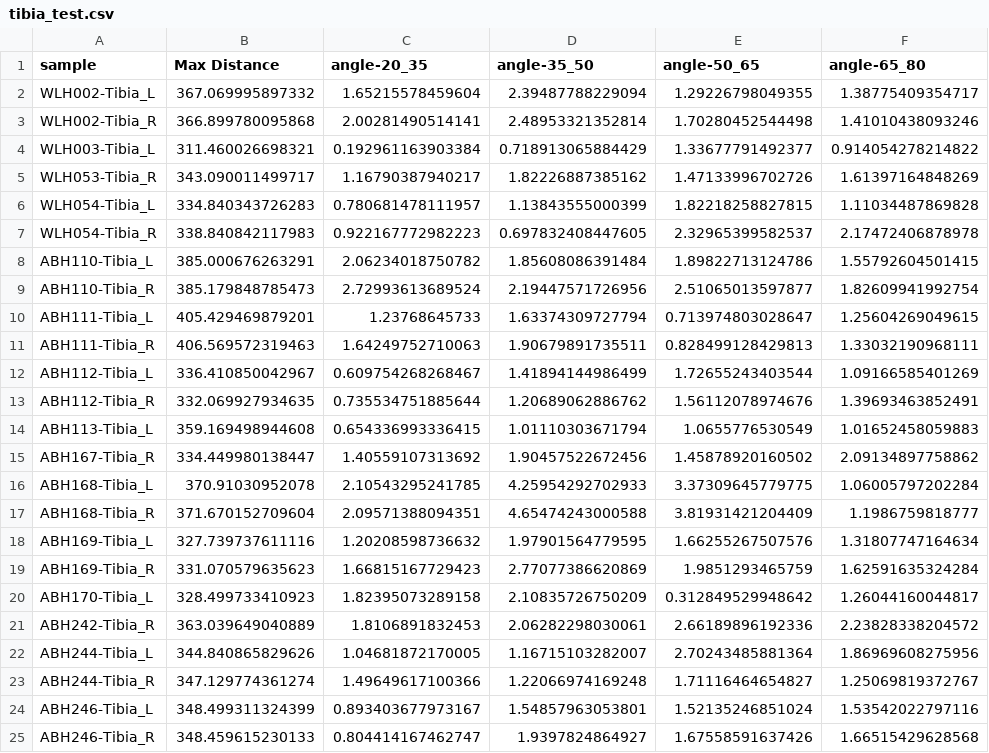
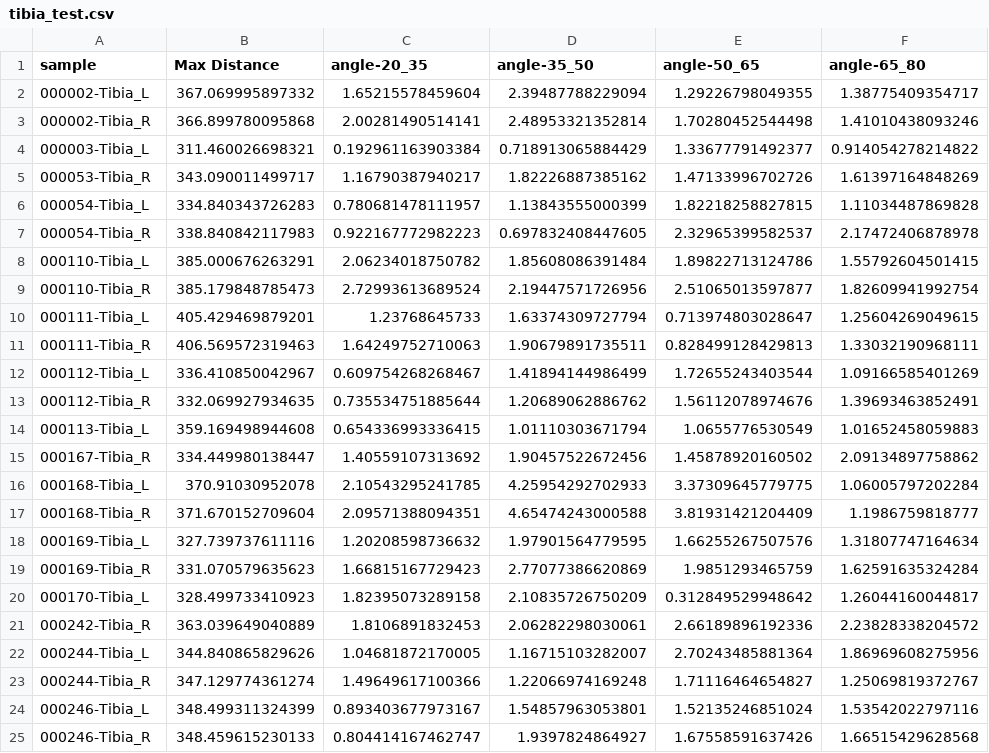
Before and after one commit to NGaroufi/epiphyses_sorting-function, a CSV file: tibia_test.csv, drawn as a sheet; only a part is shown; the diff names each change by its address in the sheet, - before the commit and + after, or states it on an @@ line.

```diff
--- a/tibia_test.csv
+++ b/tibia_test.csv
-A2 (sample): WLH002-Tibia_L
+A2 (sample): 000002-Tibia_L
-A3 (sample): WLH002-Tibia_R
+A3 (sample): 000002-Tibia_R
-A4 (sample): WLH003-Tibia_L
+A4 (sample): 000003-Tibia_L
-A5 (sample): WLH053-Tibia_R
+A5 (sample): 000053-Tibia_R
-A6 (sample): WLH054-Tibia_L
+A6 (sample): 000054-Tibia_L
-A7 (sample): WLH054-Tibia_R
+A7 (sample): 000054-Tibia_R
-A8 (sample): ABH110-Tibia_L
+A8 (sample): 000110-Tibia_L
-A9 (sample): ABH110-Tibia_R
+A9 (sample): 000110-Tibia_R
-A10 (sample): ABH111-Tibia_L
+A10 (sample): 000111-Tibia_L
-A11 (sample): ABH111-Tibia_R
+A11 (sample): 000111-Tibia_R
-A12 (sample): ABH112-Tibia_L
+A12 (sample): 000112-Tibia_L
-A13 (sample): ABH112-Tibia_R
+A13 (sample): 000112-Tibia_R
-A14 (sample): ABH113-Tibia_L
+A14 (sample): 000113-Tibia_L
-A15 (sample): ABH167-Tibia_R
+A15 (sample): 000167-Tibia_R
-A16 (sample): ABH168-Tibia_L
+A16 (sample): 000168-Tibia_L
-A17 (sample): ABH168-Tibia_R
+A17 (sample): 000168-Tibia_R
-A18 (sample): ABH169-Tibia_L
+A18 (sample): 000169-Tibia_L
-A19 (sample): ABH169-Tibia_R
+A19 (sample): 000169-Tibia_R
-A20 (sample): ABH170-Tibia_L
+A20 (sample): 000170-Tibia_L
-A21 (sample): ABH242-Tibia_R
+A21 (sample): 000242-Tibia_R
-A22 (sample): ABH244-Tibia_L
+A22 (sample): 000244-Tibia_L
-A23 (sample): ABH244-Tibia_R
+A23 (sample): 000244-Tibia_R
-A24 (sample): ABH246-Tibia_L
+A24 (sample): 000246-Tibia_L
-A25 (sample): ABH246-Tibia_R
+A25 (sample): 000246-Tibia_R
```
Also changed, not shown: femur_test.csv, humerus_test.csv.
